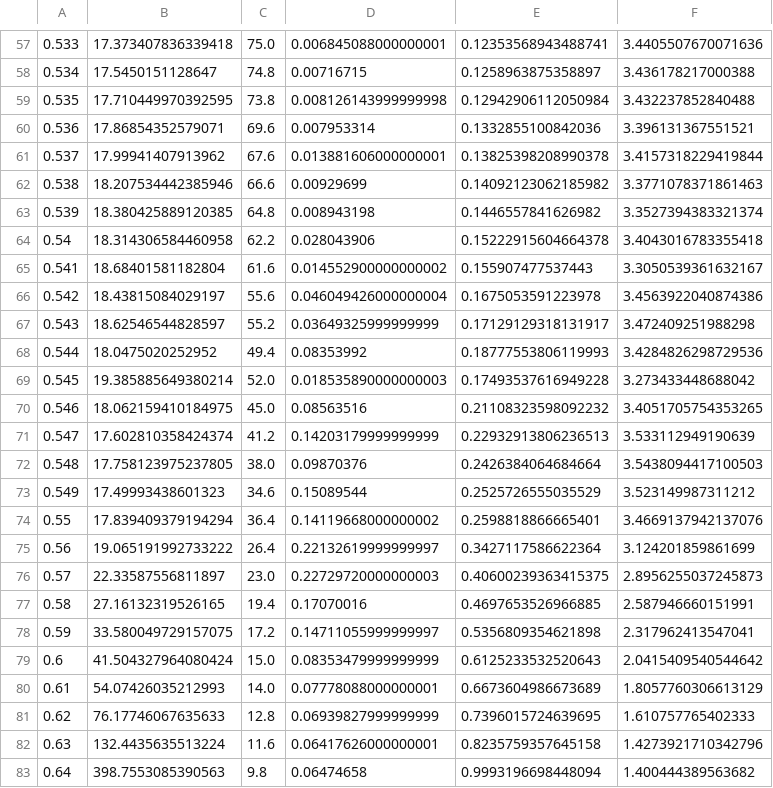
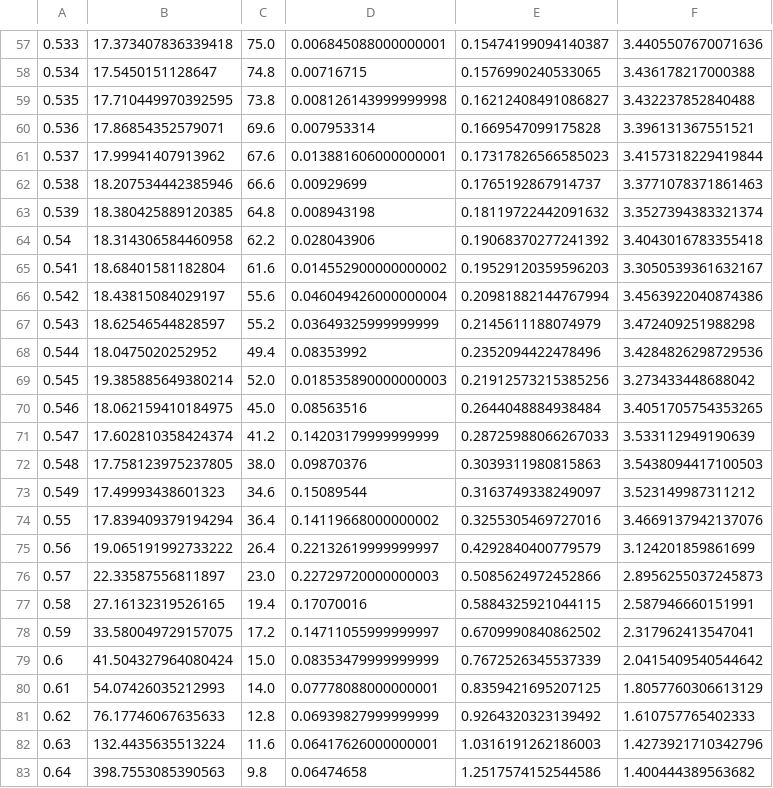
Before and after one commit to aramisdeicaza/DynamicNeighbors, a CSV file: Data/3D-Fast-Short.csv, drawn as a sheet; only a part is shown, gaps mark what is left out; the diff covers the shown part only; the diff names each change by its address in the sheet, - before the commit and + after, or states it on an @@ line.

```diff
--- a/Data/3D-Fast-Short.csv
+++ b/Data/3D-Fast-Short.csv
-E57: 0.12353568943488741
+E57: 0.15474199094140387
-E58: 0.1258963875358897
+E58: 0.1576990240533065
-E59: 0.12942906112050984
+E59: 0.16212408491086827
-E60: 0.1332855100842036
+E60: 0.1669547099175828
-E61: 0.13825398208990378
+E61: 0.17317826566585023
-E62: 0.14092123062185982
+E62: 0.1765192867914737
-E63: 0.1446557841626982
+E63: 0.18119722442091632
-E64: 0.15222915604664378
+E64: 0.19068370277241392
-E65: 0.155907477537443
+E65: 0.19529120359596203
-E66: 0.1675053591223978
+E66: 0.20981882144767994
-E67: 0.17129129318131917
+E67: 0.2145611188074979
-E68: 0.18777553806119993
+E68: 0.2352094422478496
-E69: 0.17493537616949228
+E69: 0.21912573215385256
-E70: 0.21108323598092232
+E70: 0.2644048884938484
-E71: 0.22932913806236513
+E71: 0.28725988066267033
-E72: 0.2426384064684664
+E72: 0.3039311980815863
-E73: 0.2525726555035529
+E73: 0.3163749338249097
-E74: 0.2598818866665401
+E74: 0.3255305469727016
-E75: 0.3427117586622364
+E75: 0.4292840400779579
-E76: 0.40600239363415375
+E76: 0.5085624972452866
-E77: 0.4697653526966885
+E77: 0.5884325921044115
-E78: 0.5356809354621898
+E78: 0.6709990840862502
-E79: 0.6125233532520643
+E79: 0.7672526345537339
-E80: 0.6673604986673689
+E80: 0.8359421695207125
-E81: 0.7396015724639695
+E81: 0.9264320323139492
-E82: 0.8235759357645158
+E82: 1.0316191262186003
-E83: 0.9993196698448094
+E83: 1.2517574152544586
```
Also changed, not shown: 1 added row, 1 removed row and 55 edited cells elsewhere in this file, Data/2D-BinaryMixture.csv, Data/2D-Monodisperse.csv, 2 other files.
